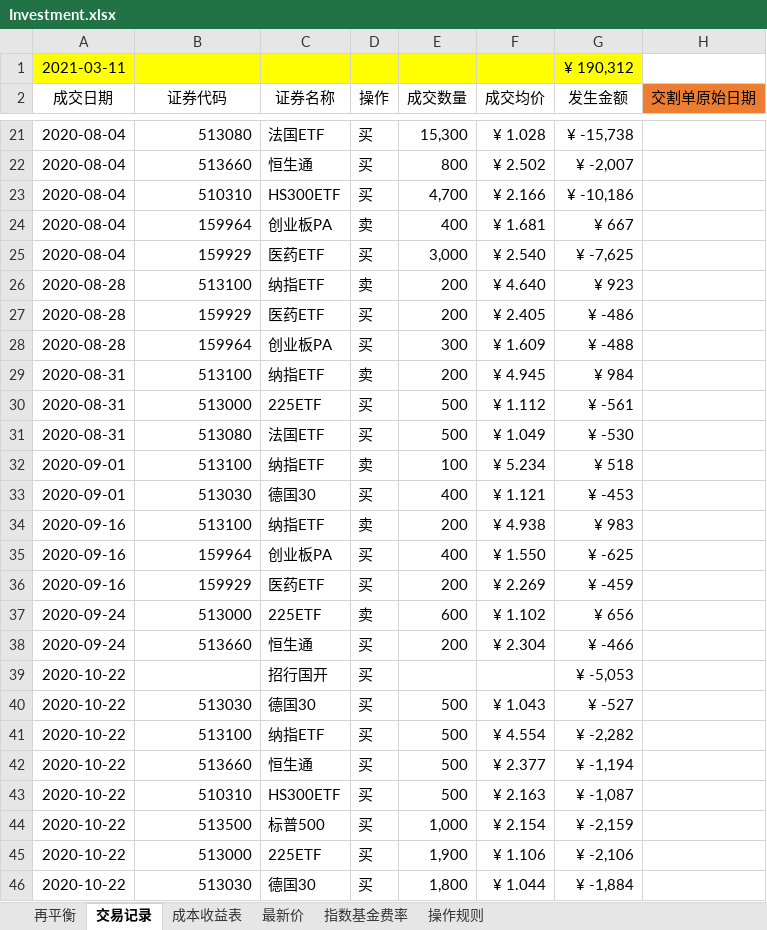
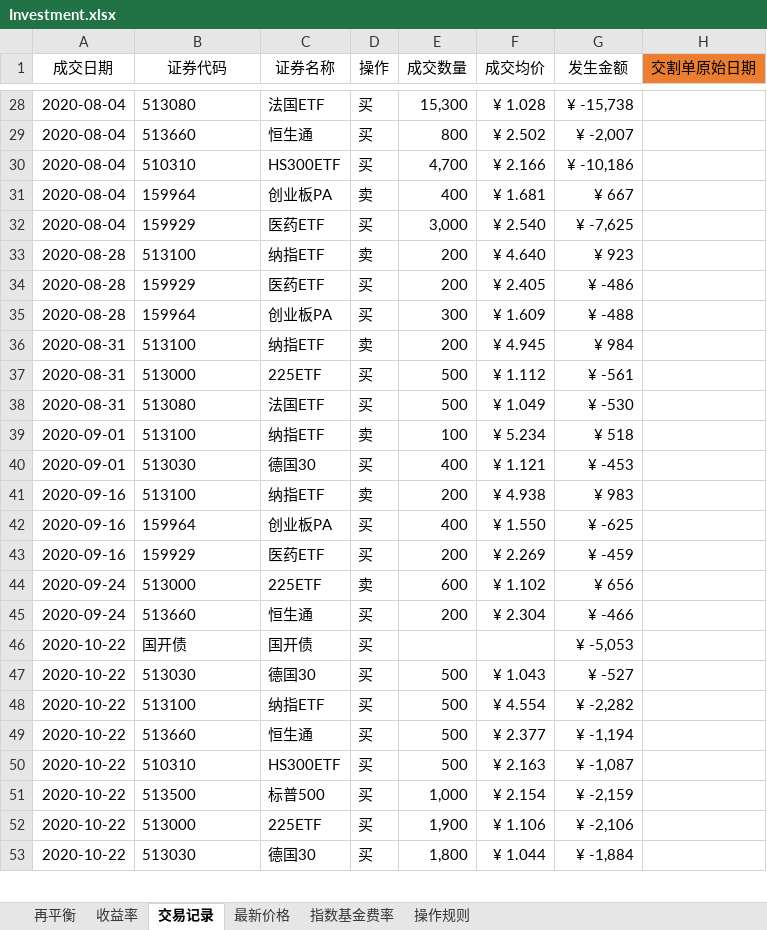
Before and after one commit to BruceleeMJ/Investment, an Excel workbook: Investment.xlsx, sheet 交易记录, drawn as a sheet; only a part is shown, gaps mark what is left out; values as stored, in another font and other column widths than the file's, no borders; table styles not drawn; removed rows and columns are numbered as before the commit, all else as after; the diff covers the shown part only; the diff names each change by its address in the sheet, - before the commit and + after, or states it on an @@ line.

```diff
--- a/Investment.xlsx (sheet 交易记录)
+++ b/Investment.xlsx (sheet 交易记录)
-sheet tab: 成本收益表
-sheet tab: 最新价
+sheet tab: 收益率
+sheet tab: 最新价格
-row 1: 2021-03-11 |  |  |  |  |  | ¥ 190,312
-B28:B45 alignment: right
+B28:B45 alignment: left
-B46 (证券代码): (empty)
+B46 (证券代码): 国开债
-C46 (证券名称): 招行国开
+C46 (证券名称): 国开债
-B47:B53 alignment: right
+B47:B53 alignment: left
```
Also changed, not shown: 14 added rows, 1 removed row, 8 edited cells and cell formats elsewhere in this sheet, sheet 再平衡, hidden cells.
